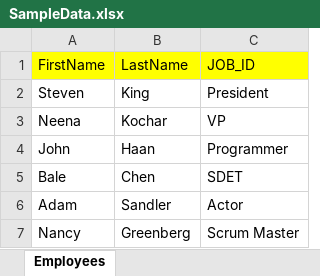
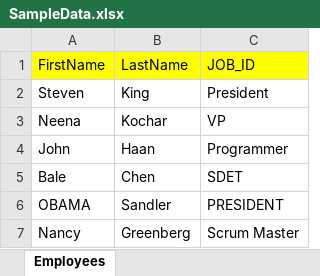
Before and after one commit to AikaKoch/chicago10cucumberjunit, an Excel workbook: src/SampleData.xlsx, sheet Employees, drawn as a sheet; values as stored, in another font and other column widths than the file's, no borders; removed rows and columns are numbered as before the commit, all else as after; the diff names each change by its address in the sheet, - before the commit and + after, or states it on an @@ line.

```diff
--- a/src/SampleData.xlsx (sheet Employees)
+++ b/src/SampleData.xlsx (sheet Employees)
-row 6: Adam | Sandler | Actor
+row 6: OBAMA | Sandler | PRESIDENT
```
Also changed, not shown: 10 other files.
